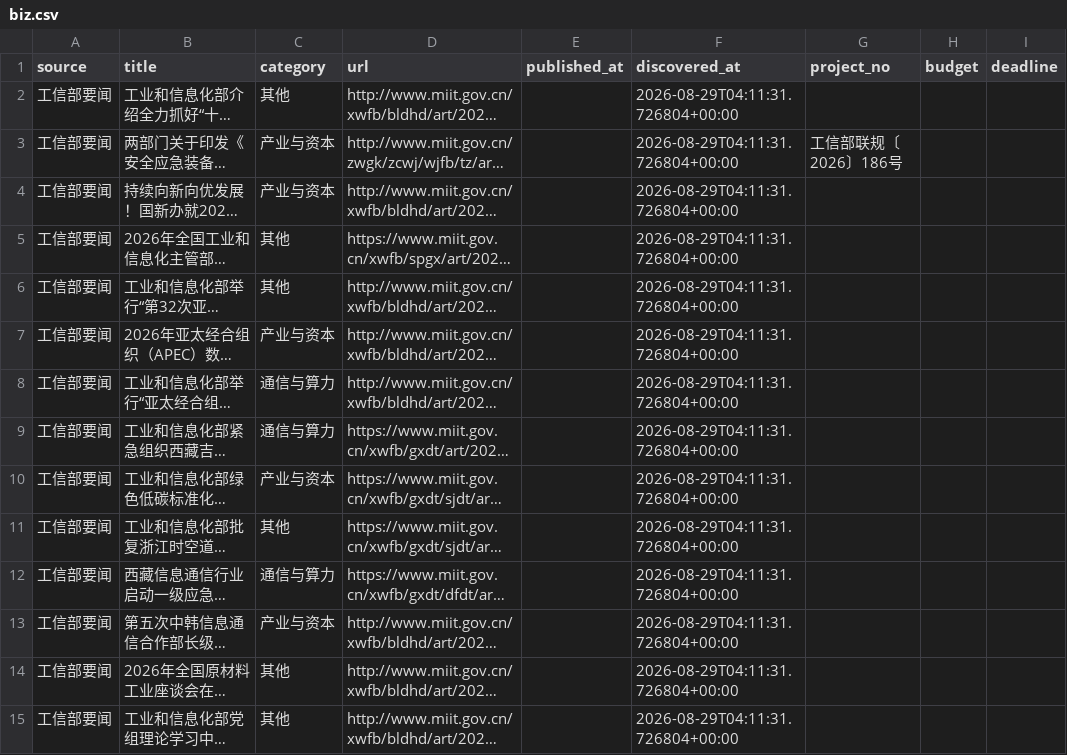
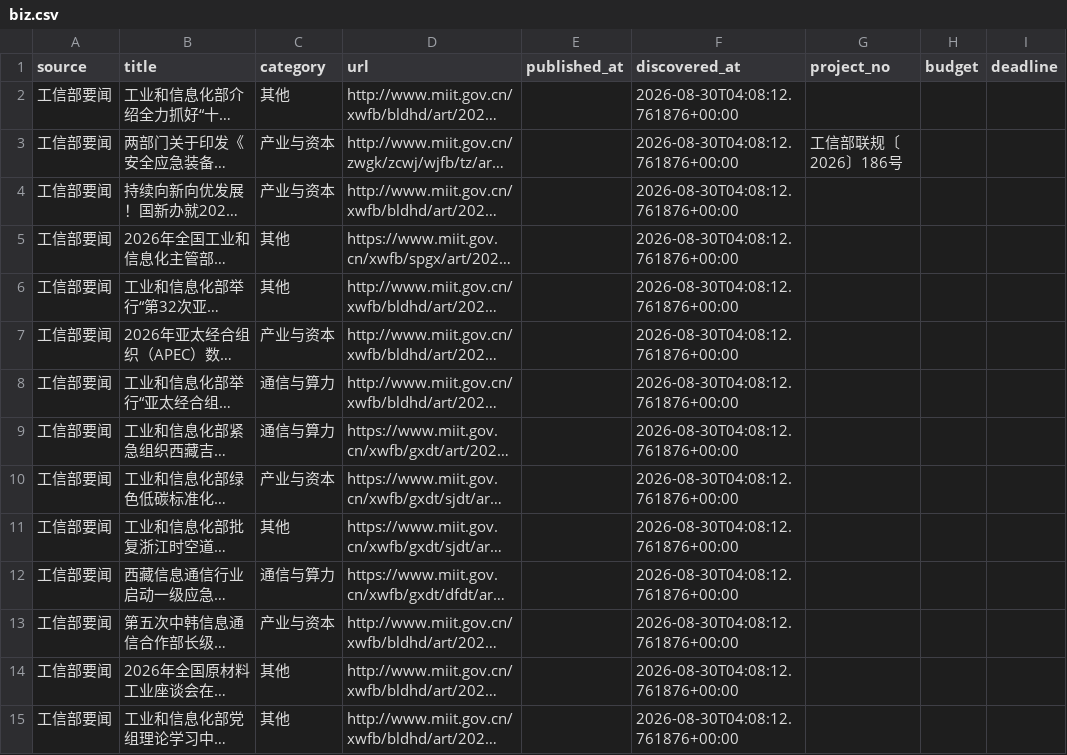
Before and after one commit to sun-zihang/opto-hot, a CSV file: data/biz.csv, drawn as a sheet; only a part is shown; long unchanged cells end in …; the diff covers the shown part only; the diff names each change by its address in the sheet, - before the commit and + after, or states it on an @@ line.

```diff
--- a/data/biz.csv
+++ b/data/biz.csv
-F2:F15 (discovered_at): 2026-08-29T04:11:31.726804+00:00
+F2:F15 (discovered_at): 2026-08-30T04:08:12.761876+00:00
```
Also changed, not shown: 24 edited cells elsewhere in this file, data/report.csv, dist/data/biz.csv, 30 other files.
